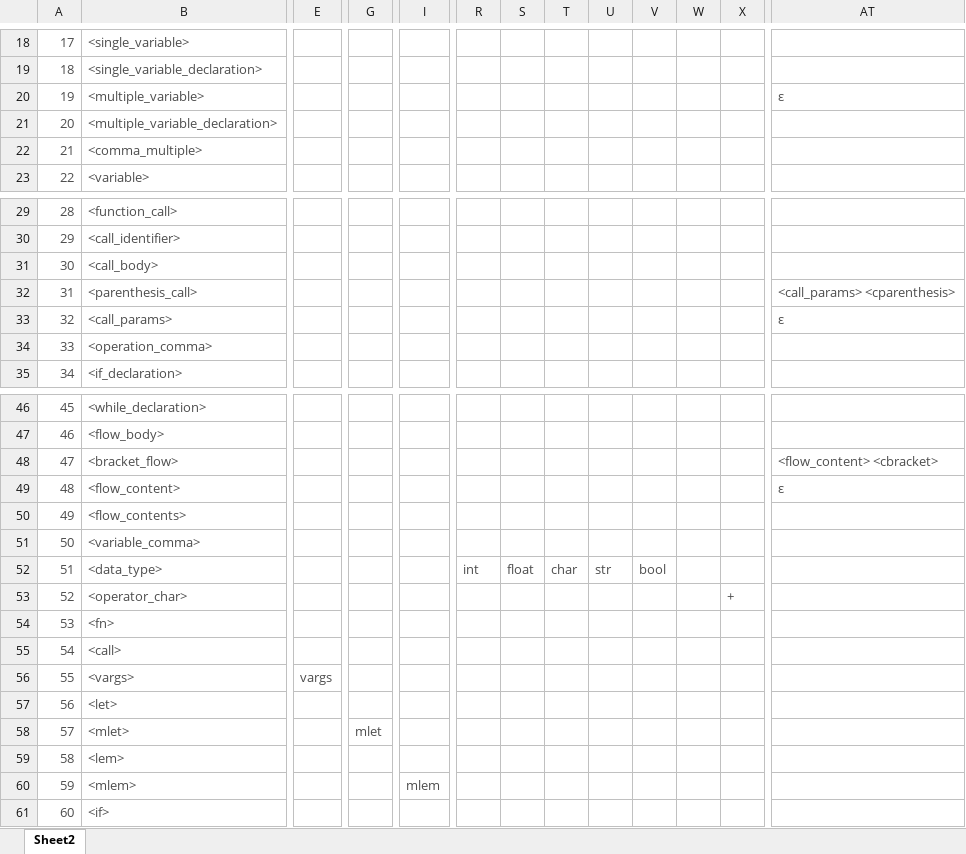
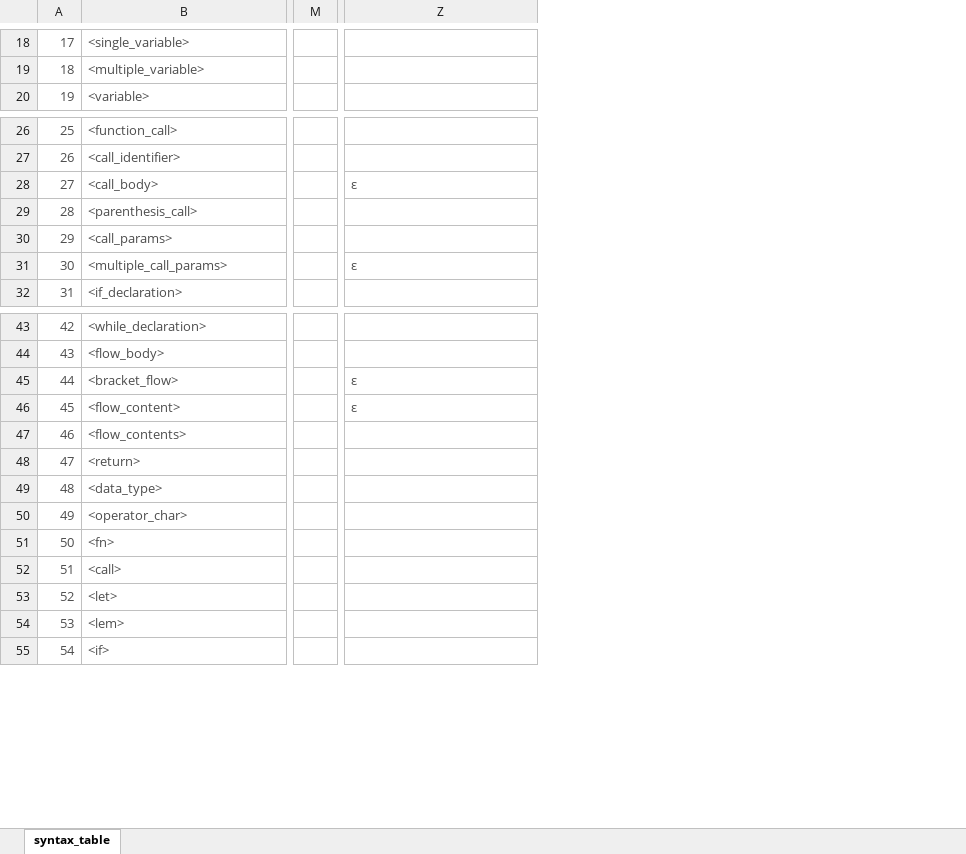
Before and after one commit to imhenoch/doodle, an Excel workbook: syntax_table.xlsx, sheet syntax_table, drawn as a sheet; only a part is shown, gaps mark what is left out; values as stored, in another font and other column widths than the file's, no borders; removed rows and columns are numbered as before the commit, all else as after; rows hold the shown columns only; the diff covers the shown part only; the diff names each change by its address in the sheet, - before the commit and + after, or states it on an @@ line.

Commit message:
Sets the new syntax table with the proper data

```diff
--- a/syntax_table.xlsx (sheet syntax_table)
+++ b/syntax_table.xlsx (sheet syntax_table)
-sheet tab: Sheet2
+sheet tab: syntax_table
-column E, empty
-column G, empty
-column I, empty
+column M, empty
-column R, row 52: int
-column S, row 52: float
-column T, row 52: char
-column U, row 52: str
-column V, row 52: bool
-column W, empty
-column X, row 53: +
@@ column A renumbered from row 9 down @@
-row 19: 18 | <single_variable_declaration>
-Z19: ε
+Z19: (empty)
-row 21: 20 | <multiple_variable_declaration>
-row 22: 21 | <comma_multiple>
-Z28: (empty)
+Z28: ε
-Z29: <call_params> <cparenthesis>
+Z29: (empty)
-Z30: ε
+Z30: (empty)
-row 34: 33 | <operation_comma>
+row 31: 30 | <multiple_call_params> |  | ε
-Z45: <flow_content> <cbracket>
+Z45: ε
-row 51: 50 | <variable_comma>
+row 48: 47 | <return>
-row 56: 55 | <vargs> | vargs
-row 58: 57 | <mlet> |  | mlet
-row 60: 59 | <mlem> |  |  | mlem
```
Also changed, not shown: 3 added rows, 2 removed rows, 2 added columns, 13 removed columns, 11 edited cells and cell formats elsewhere in this sheet.
